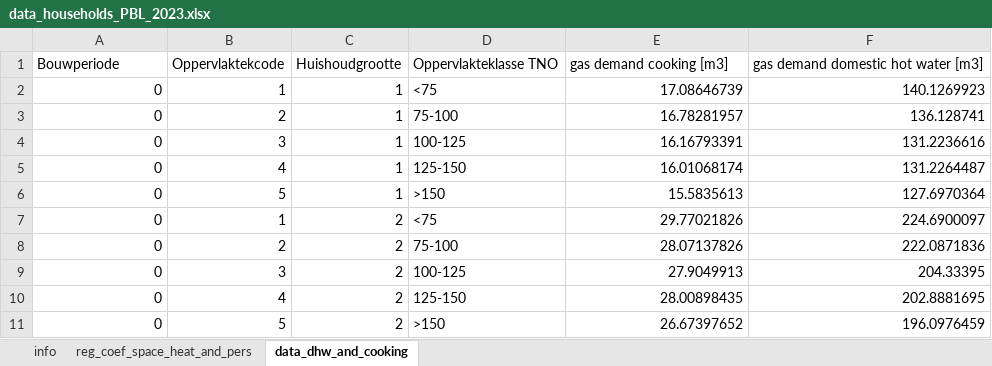
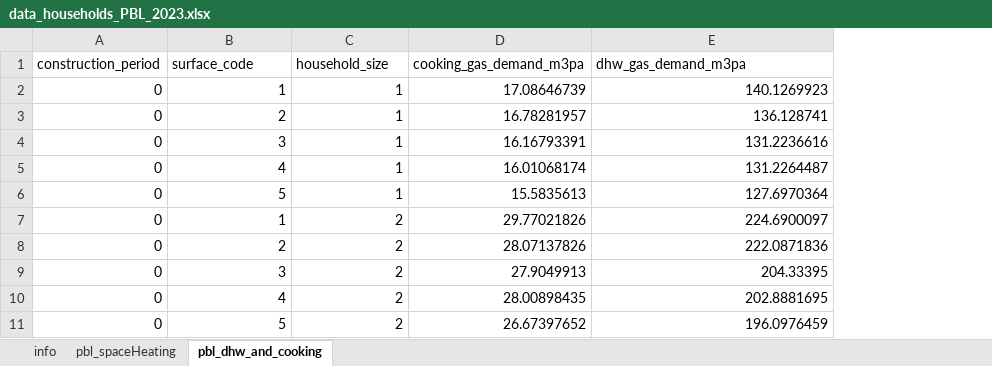
Before and after one commit to Zenmo/data_Generic, an Excel workbook: data_households_PBL_2023.xlsx, sheet pbl_dhw_and_cooking, drawn as a sheet; only a part is shown; values as stored, in another font and other column widths than the file's, no borders; removed rows and columns are numbered as before the commit, all else as after; the diff names each change by its address in the sheet, - before the commit and + after, or states it on an @@ line.

```diff
--- a/data_households_PBL_2023.xlsx (sheet pbl_dhw_and_cooking)
+++ b/data_households_PBL_2023.xlsx (sheet pbl_dhw_and_cooking)
-sheet tab: reg_coef_space_heat_and_pers
+sheet tab: pbl_spaceHeating
-sheet tab: data_dhw_and_cooking
+sheet tab: pbl_dhw_and_cooking
-column D, rows 2-11: <75 | 75-100 | 100-125 | 125-150 | >150 | <75 | 75-100 | 100-125 | 125-150 | >150
-row 1: Bouwperiode | Oppervlaktekcode | Huishoudgrootte | Oppervlakteklasse TNO | gas demand cooking [m3] | gas demand domestic hot water [m3]
+row 1: construction_period | surface_code | household_size | cooking_gas_demand_m3pa | dhw_gas_demand_m3pa
```
Also changed, not shown: sheet pbl_spaceHeating.
